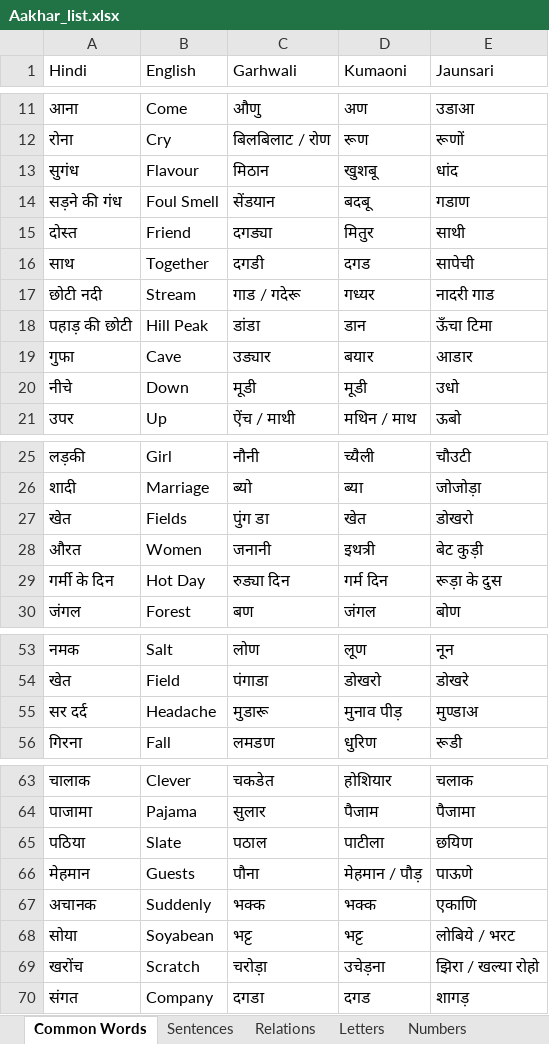
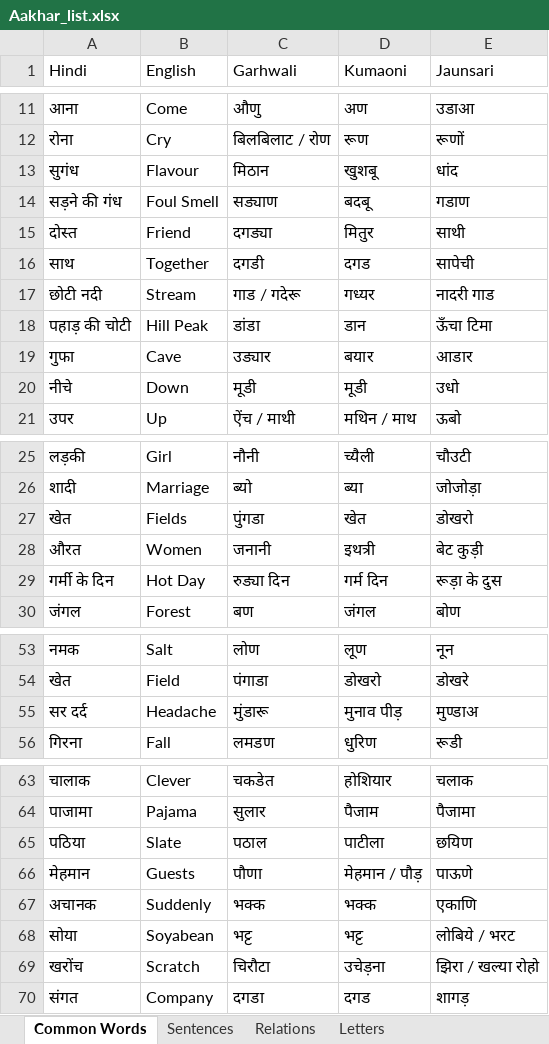
Before and after one commit to chandrasaraswati/Aakhar, an Excel workbook: Aakhar_list.xlsx, sheet Common Words, drawn as a sheet; only a part is shown, gaps mark what is left out; values as stored, in another font and other column widths than the file's, no borders; the diff names each change by its address in the sheet, - before the commit and + after, or states it on an @@ line.

Commit message:
Fix typos in translations and remove numbers

```diff
--- a/Aakhar_list.xlsx (sheet Common Words)
+++ b/Aakhar_list.xlsx (sheet Common Words)
-sheet tab: Numbers
-C14 (Garhwali): सेंडयान
+C14 (Garhwali): सड्याण
-A18 (Hindi): पहाड़ की छोटी
+A18 (Hindi): पहाड़ की चोटी
-C27 (Garhwali): पुंग डा
+C27 (Garhwali): पुंगडा
-C55 (Garhwali): मुडारू
+C55 (Garhwali): मुंडारू
-C66 (Garhwali): पौना
+C66 (Garhwali): पौणा
-C69 (Garhwali): चरोड़ा
+C69 (Garhwali): चिरौटा
```
Also changed, not shown: 6 other files.
